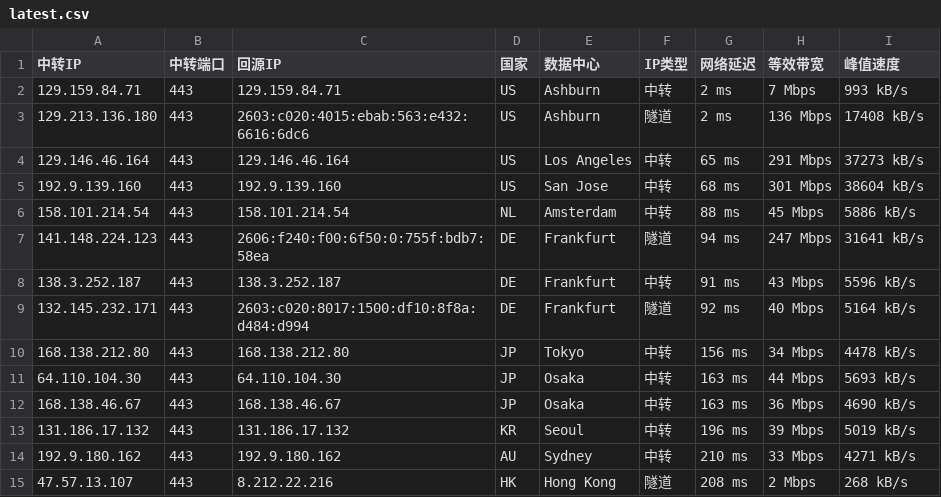
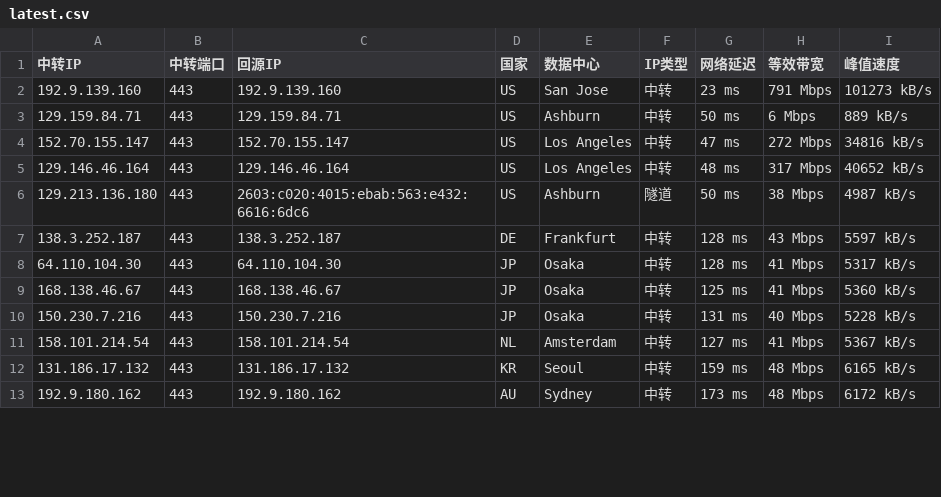
Before and after one commit to lsh1215225/CF-PROXYIP, a CSV file: latest.csv, drawn as a sheet; only a part is shown; the diff covers the shown part only.

```diff
--- a/latest.csv
+++ b/latest.csv
@@ -1,15 +1,13 @@
 中转IP,中转端口,回源IP,国家,数据中心,IP类型,网络延迟,等效带宽,峰值速度
-129.159.84.71,443,129.159.84.71,US,Ashburn,中转,2 ms,7 Mbps,993 kB/s
-129.213.136.180,443,2603:c020:4015:ebab:563:e432:6616:6dc6,US,Ashburn,隧道,2 ms,136 Mbps,17408 kB/s
-129.146.46.164,443,129.146.46.164,US,Los Angeles,中转,65 ms,291 Mbps,37273 kB/s
-192.9.139.160,443,192.9.139.160,US,San Jose,中转,68 ms,301 Mbps,38604 kB/s
-158.101.214.54,443,158.101.214.54,NL,Amsterdam,中转,88 ms,45 Mbps,5886 kB/s
-141.148.224.123,443,2606:f240:f00:6f50:0:755f:bdb7:58ea,DE,Frankfurt,隧道,94 ms,247 Mbps,31641 kB/s
-138.3.252.187,443,138.3.252.187,DE,Frankfurt,中转,91 ms,43 Mbps,5596 kB/s
-132.145.232.171,443,2603:c020:8017:1500:df10:8f8a:d484:d994,DE,Frankfurt,隧道,92 ms,40 Mbps,5164 kB/s
-168.138.212.80,443,168.138.212.80,JP,Tokyo,中转,156 ms,34 Mbps,4478 kB/s
-64.110.104.30,443,64.110.104.30,JP,Osaka,中转,163 ms,44 Mbps,5693 kB/s
-168.138.46.67,443,168.138.46.67,JP,Osaka,中转,163 ms,36 Mbps,4690 kB/s
-131.186.17.132,443,131.186.17.132,KR,Seoul,中转,196 ms,39 Mbps,5019 kB/s
-192.9.180.162,443,192.9.180.162,AU,Sydney,中转,210 ms,33 Mbps,4271 kB/s
-47.57.13.107,443,8.212.22.216,HK,Hong Kong,隧道,208 ms,2 Mbps,268 kB/s
+192.9.139.160,443,192.9.139.160,US,San Jose,中转,23 ms,791 Mbps,101273 kB/s
+129.159.84.71,443,129.159.84.71,US,Ashburn,中转,50 ms,6 Mbps,889 kB/s
+152.70.155.147,443,152.70.155.147,US,Los Angeles,中转,47 ms,272 Mbps,34816 kB/s
+129.146.46.164,443,129.146.46.164,US,Los Angeles,中转,48 ms,317 Mbps,40652 kB/s
+129.213.136.180,443,2603:c020:4015:ebab:563:e432:6616:6dc6,US,Ashburn,隧道,50 ms,38 Mbps,4987 kB/s
+138.3.252.187,443,138.3.252.187,DE,Frankfurt,中转,128 ms,43 Mbps,5597 kB/s
+64.110.104.30,443,64.110.104.30,JP,Osaka,中转,128 ms,41 Mbps,5317 kB/s
+168.138.46.67,443,168.138.46.67,JP,Osaka,中转,125 ms,41 Mbps,5360 kB/s
+150.230.7.216,443,150.230.7.216,JP,Osaka,中转,131 ms,40 Mbps,5228 kB/s
+158.101.214.54,443,158.101.214.54,NL,Amsterdam,中转,127 ms,41 Mbps,5367 kB/s
+131.186.17.132,443,131.186.17.132,KR,Seoul,中转,159 ms,48 Mbps,6165 kB/s
+192.9.180.162,443,192.9.180.162,AU,Sydney,中转,173 ms,48 Mbps,6172 kB/s
```
Also changed, not shown: 3 added rows, 1 removed row and 9 edited cells elsewhere in this file, latest_sorted.csv, 1 other file.
